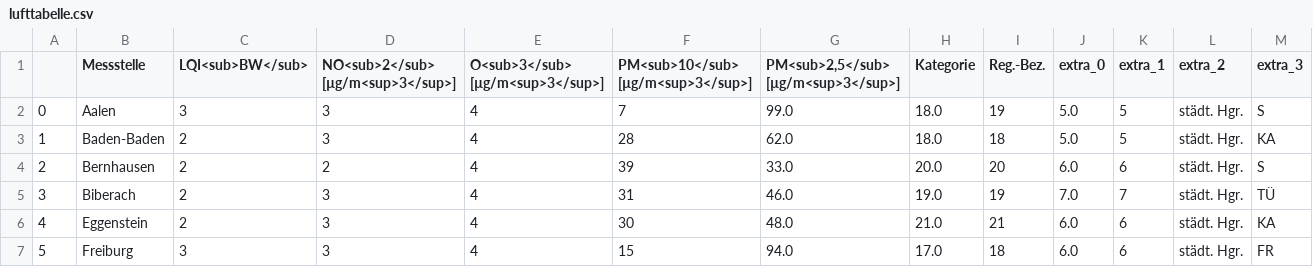
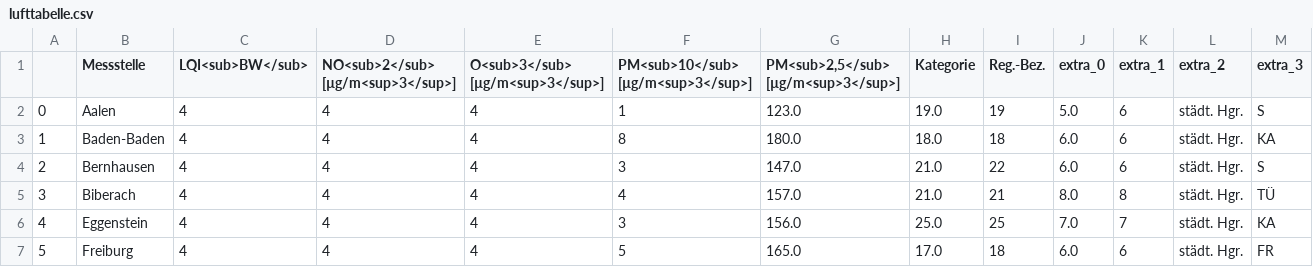
Before and after one commit to Schnuff22/feinstaub_bw, a CSV file: lufttabelle.csv, drawn as a sheet; only a part is shown; the diff covers the shown part only.

```diff
--- a/lufttabelle.csv
+++ b/lufttabelle.csv
@@ -1,7 +1,7 @@
 ,Messstelle,LQI<sub>BW</sub>,NO<sub>2</sub> [µg/m<sup>3</sup>],O<sub>3</sub> [µg/m<sup>3</sup>],PM<sub>10</sub> [µg/m<sup>3</sup>],"PM<sub>2,5</sub> [µg/m<sup>3</sup>]",Kategorie,Reg.-Bez.,extra_0,extra_1,extra_2,extra_3
-0,Aalen,3,3,4,7,99.0,18.0,19,5.0,5,städt. Hgr.,S
-1,Baden-Baden,2,3,4,28,62.0,18.0,18,5.0,5,städt. Hgr.,KA
-2,Bernhausen,2,2,4,39,33.0,20.0,20,6.0,6,städt. Hgr.,S
-3,Biberach,2,3,4,31,46.0,19.0,19,7.0,7,städt. Hgr.,TÜ
-4,Eggenstein,2,3,4,30,48.0,21.0,21,6.0,6,städt. Hgr.,KA
-5,Freiburg,3,3,4,15,94.0,17.0,18,6.0,6,städt. Hgr.,FR
+0,Aalen,4,4,4,1,123.0,19.0,19,5.0,6,städt. Hgr.,S
+1,Baden-Baden,4,4,4,8,180.0,18.0,18,6.0,6,städt. Hgr.,KA
+2,Bernhausen,4,4,4,3,147.0,21.0,22,6.0,6,städt. Hgr.,S
+3,Biberach,4,4,4,4,157.0,21.0,21,8.0,8,städt. Hgr.,TÜ
+4,Eggenstein,4,4,4,3,156.0,25.0,25,7.0,7,städt. Hgr.,KA
+5,Freiburg,4,4,4,5,165.0,17.0,18,6.0,6,städt. Hgr.,FR
```
Also changed, not shown: 143 edited cells elsewhere in this file.
